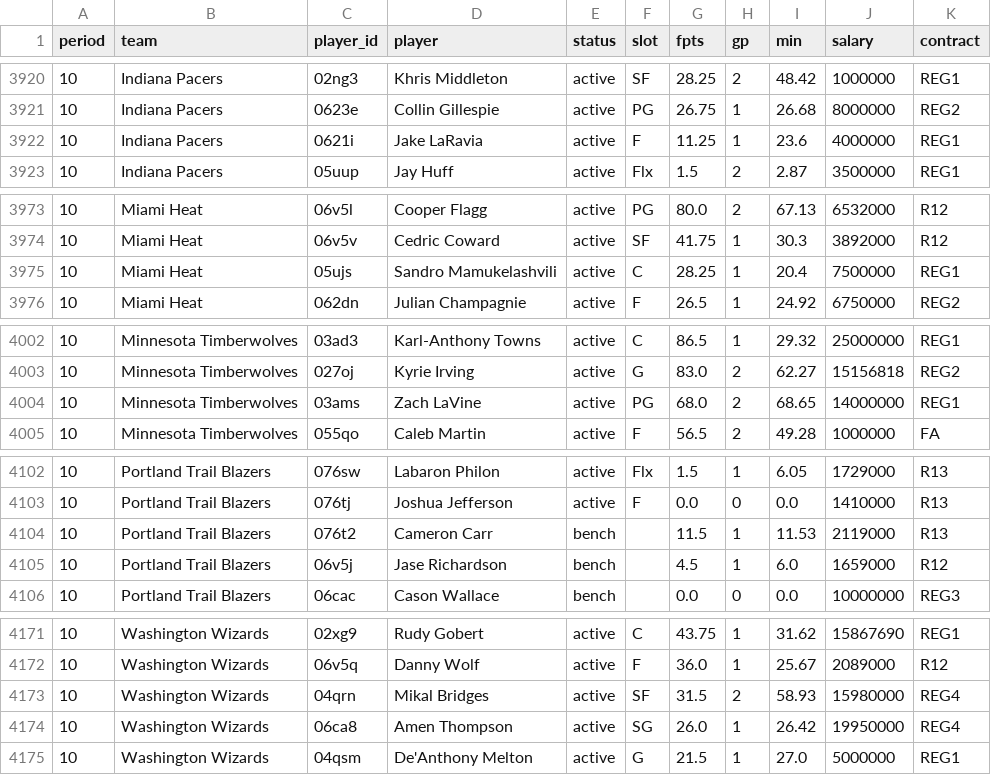
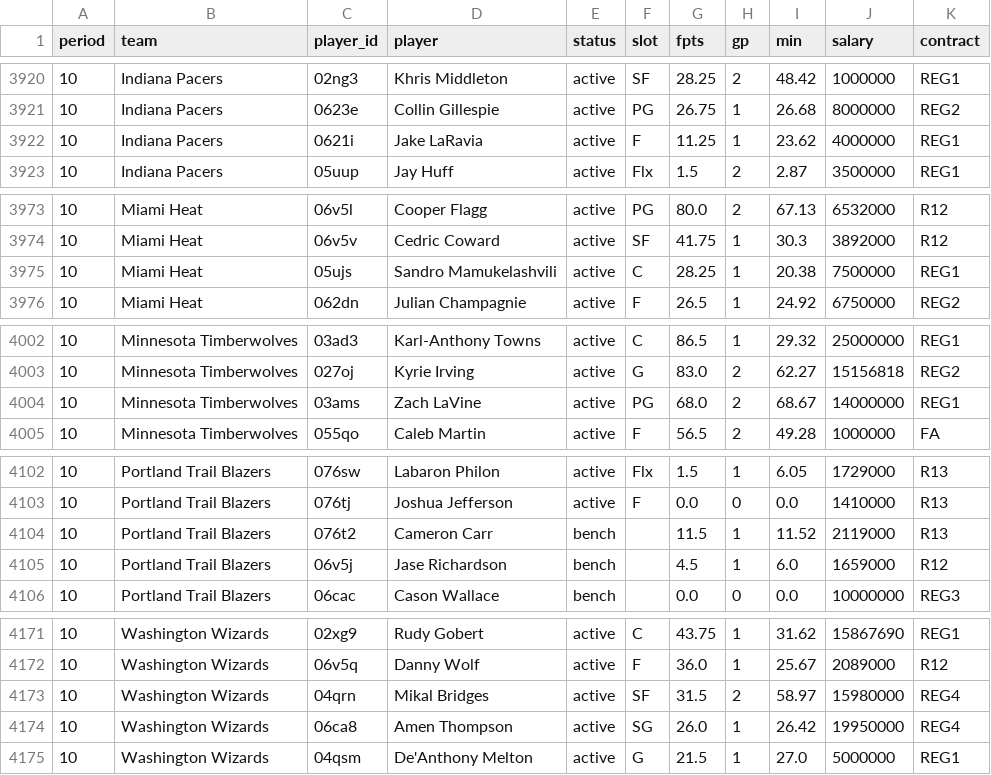
Before and after one commit to oruppelt/dynasty_stats, a CSV file: pipeline/data/players/2026-27.csv, drawn as a sheet; only a part is shown, gaps mark what is left out; the diff covers the shown part only.

```diff
--- a/pipeline/data/players/2026-27.csv
+++ b/pipeline/data/players/2026-27.csv
@@ -3921,3 +3921,3 @@ period,team,player_id,player,status,slot,fpts,gp,min,salary,contract
 10,Indiana Pacers,0623e,Collin Gillespie,active,PG,26.75,1,26.68,8000000,REG2
-10,Indiana Pacers,0621i,Jake LaRavia,active,F,11.25,1,23.6,4000000,REG1
+10,Indiana Pacers,0621i,Jake LaRavia,active,F,11.25,1,23.62,4000000,REG1
 10,Indiana Pacers,05uup,Jay Huff,active,Flx,1.5,2,2.87,3500000,REG1
@@ -3974,3 +3974,3 @@ period,team,player_id,player,status,slot,fpts,gp,min,salary,contract
 10,Miami Heat,06v5v,Cedric Coward,active,SF,41.75,1,30.3,3892000,R12
-10,Miami Heat,05ujs,Sandro Mamukelashvili,active,C,28.25,1,20.4,7500000,REG1
+10,Miami Heat,05ujs,Sandro Mamukelashvili,active,C,28.25,1,20.38,7500000,REG1
 10,Miami Heat,062dn,Julian Champagnie,active,F,26.5,1,24.92,6750000,REG2
@@ -4003,3 +4003,3 @@ period,team,player_id,player,status,slot,fpts,gp,min,salary,contract
 10,Minnesota Timberwolves,027oj,Kyrie Irving,active,G,83.0,2,62.27,15156818,REG2
-10,Minnesota Timberwolves,03ams,Zach LaVine,active,PG,68.0,2,68.65,14000000,REG1
+10,Minnesota Timberwolves,03ams,Zach LaVine,active,PG,68.0,2,68.67,14000000,REG1
 10,Minnesota Timberwolves,055qo,Caleb Martin,active,F,56.5,2,49.28,1000000,FA
@@ -4103,3 +4103,3 @@ period,team,player_id,player,status,slot,fpts,gp,min,salary,contract
 10,Portland Trail Blazers,076tj,Joshua Jefferson,active,F,0.0,0,0.0,1410000,R13
-10,Portland Trail Blazers,076t2,Cameron Carr,bench,,11.5,1,11.53,2119000,R13
+10,Portland Trail Blazers,076t2,Cameron Carr,bench,,11.5,1,11.52,2119000,R13
 10,Portland Trail Blazers,06v5j,Jase Richardson,bench,,4.5,1,6.0,1659000,R12
@@ -4172,3 +4172,3 @@ period,team,player_id,player,status,slot,fpts,gp,min,salary,contract
 10,Washington Wizards,06v5q,Danny Wolf,active,F,36.0,1,25.67,2089000,R12
-10,Washington Wizards,04qrn,Mikal Bridges,active,SF,31.5,2,58.93,15980000,REG4
+10,Washington Wizards,04qrn,Mikal Bridges,active,SF,31.5,2,58.97,15980000,REG4
 10,Washington Wizards,06ca8,Amen Thompson,active,SG,26.0,1,26.42,19950000,REG4
```
Also changed, not shown: 5 edited cells elsewhere in this file.
